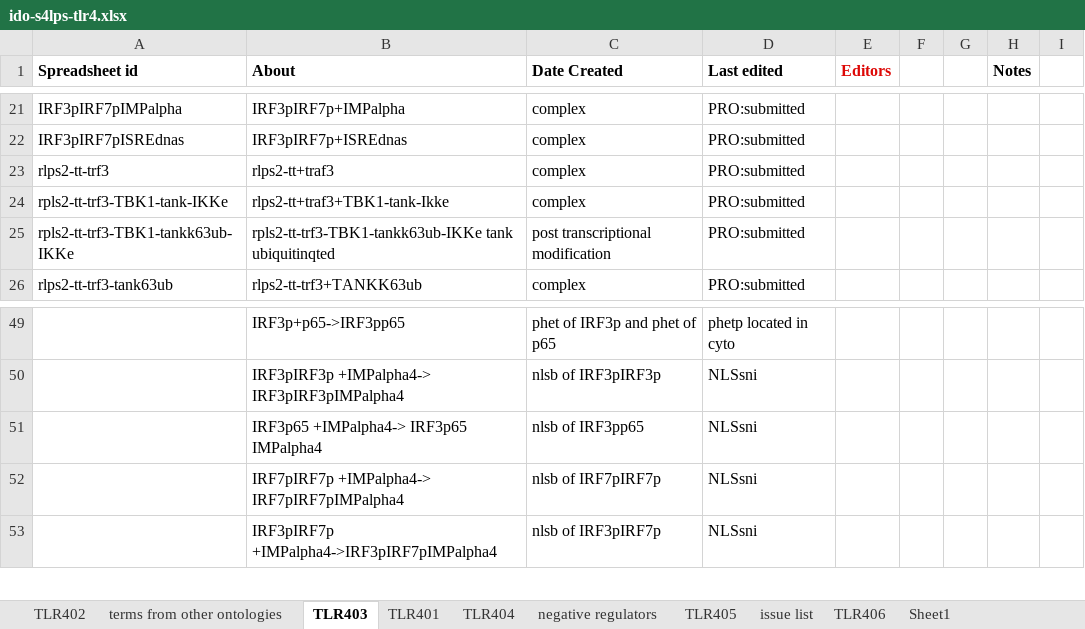
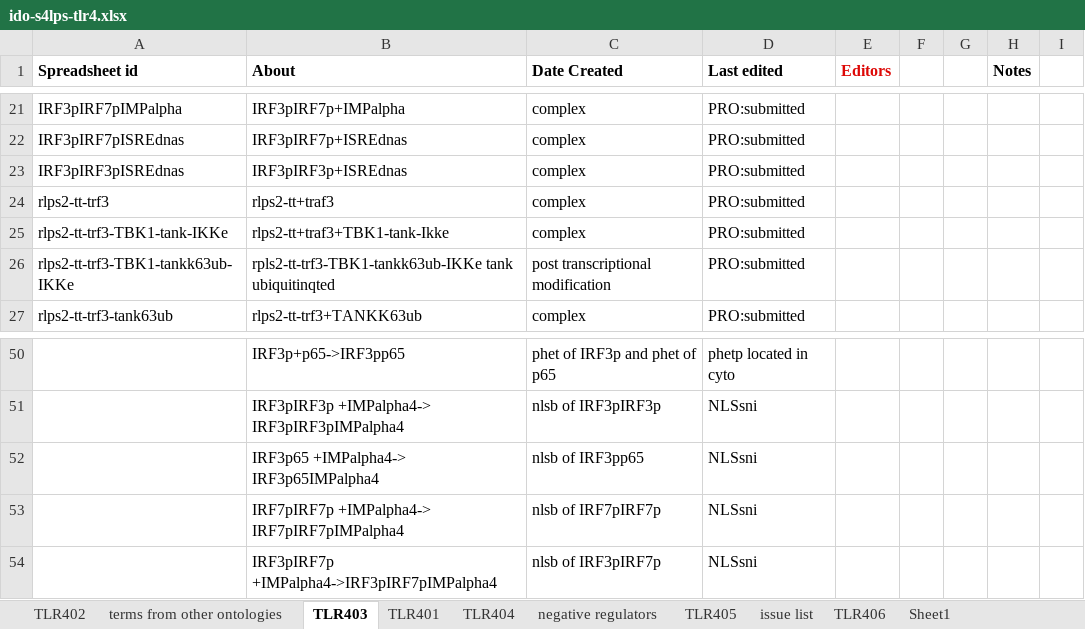
Before and after one commit to infectious-disease-ontology/infectious-disease-ontology-retired, an Excel workbook: src/ontology/immunology/ido-s4lps-tlr4.xlsx, sheet TLR403, drawn as a sheet; only a part is shown, gaps mark what is left out; values as stored, in another font and other column widths than the file's, no borders; addresses are those after the commit; the diff names each change by its address in the sheet, - before the commit and + after, or states it on an @@ line.

```diff
--- a/src/ontology/immunology/ido-s4lps-tlr4.xlsx (sheet TLR403)
+++ b/src/ontology/immunology/ido-s4lps-tlr4.xlsx (sheet TLR403)
+row 23: IRF3pIRF3pISREdnas | IRF3pIRF3p+ISREdnas | complex | PRO:submitted
-A25 (Spreadsheet id): rpls2-tt-trf3-TBK1-tank-IKKe
+A25 (Spreadsheet id): rlps2-tt-trf3-TBK1-tank-IKKe
-A26 (Spreadsheet id): rpls2-tt-trf3-TBK1-tankk63ub-IKKe
+A26 (Spreadsheet id): rlps2-tt-trf3-TBK1-tankk63ub-IKKe
-B52 (About): IRF3p65 +IMPalpha4-> IRF3p65 IMPalpha4
+B52 (About): IRF3p65 +IMPalpha4-> IRF3p65IMPalpha4
```
Also changed, not shown: sheet TLR405, sheet TLR402, sheet TLR406.
